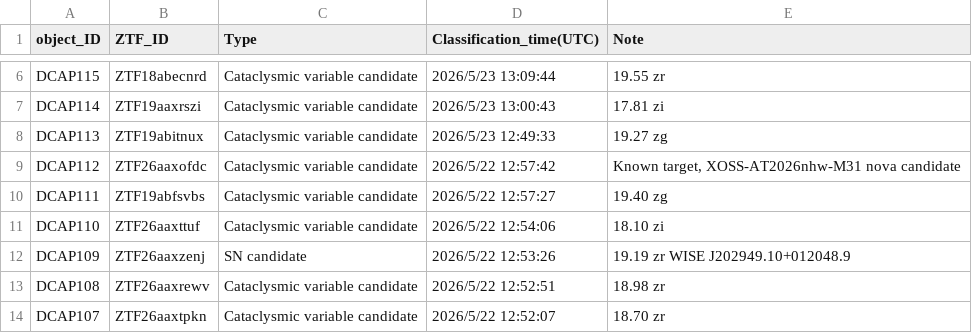
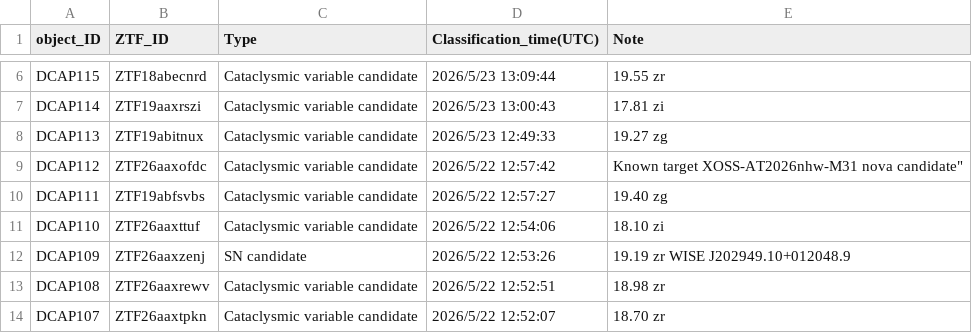
Before and after one commit to DCAP-MinruiNing/DCAP, a CSV file: data3.csv, drawn as a sheet; only a part is shown, gaps mark what is left out.

Commit message:
Update data3.csv

```diff
--- a/data3.csv
+++ b/data3.csv
@@ -8,3 +8,3 @@ DCAP114,ZTF19aaxrszi,Cataclysmic variable candidate,2026/5/23 13:00:43,17.81 zi
 DCAP113,ZTF19abitnux,Cataclysmic variable candidate,2026/5/23 12:49:33,19.27 zg
-DCAP112,ZTF26aaxofdc,Cataclysmic variable candidate,2026/5/22 12:57:42,"Known target, XOSS-AT2026nhw-M31 nova candidate"
+DCAP112,ZTF26aaxofdc,Cataclysmic variable candidate,2026/5/22 12:57:42,Known target XOSS-AT2026nhw-M31 nova candidate"
 DCAP111,ZTF19abfsvbs,Cataclysmic variable candidate,2026/5/22 12:57:27,19.40 zg
```
